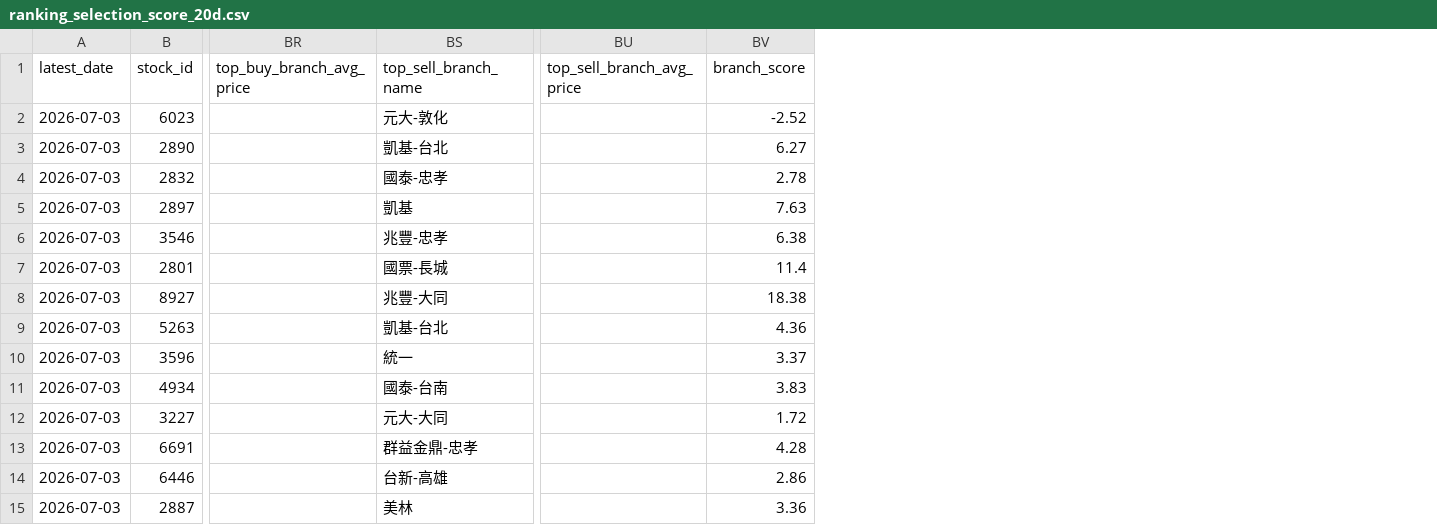
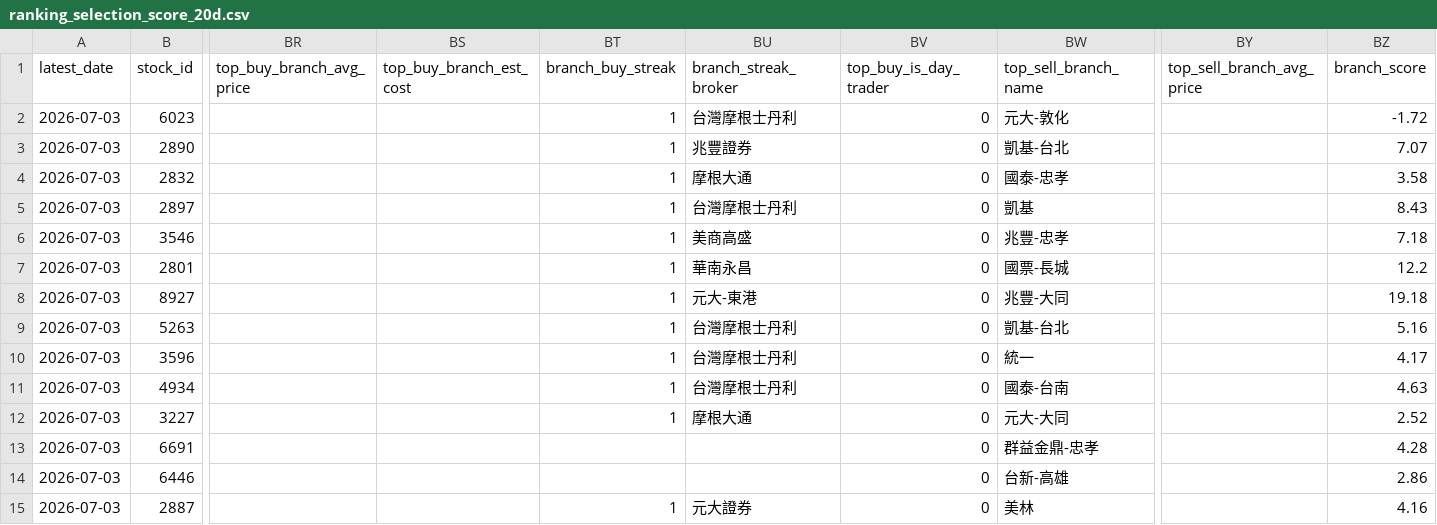
Before and after one commit to wenyen-hsu/stock, a CSV file: reports/ranking_selection_score_20d.csv, drawn as a sheet; only a part is shown, gaps mark what is left out; addresses are those after the commit; the diff covers the shown part only; the diff names each change by its address in the sheet, - before the commit and + after, or states it on an @@ line.

```diff
--- a/reports/ranking_selection_score_20d.csv
+++ b/reports/ranking_selection_score_20d.csv
+column BS (top_buy_branch_est_cost), empty
+column BT (branch_buy_streak), rows 2-15: 1 | 1 | 1 | 1 | 1 | 1 | 1 | 1 | 1 | 1 | 1 |  |  | 1
+column BU (branch_streak_broker), rows 2-15: 台灣摩根士丹利 | 兆豐證券 | 摩根大通 | 台灣摩根士丹利 | 美商高盛 | 華南永昌 | 元大-東港 | 台灣摩根士丹利 | 台灣摩根士丹利 | 台灣摩根士丹利 | 摩根大通 |  |  | 元大證券
+column BV (top_buy_is_day_trader), rows 2-15: all 0
-BZ2 (branch_score): -2.52
+BZ2 (branch_score): -1.72
-BZ3 (branch_score): 6.27
+BZ3 (branch_score): 7.07
-BZ4 (branch_score): 2.78
+BZ4 (branch_score): 3.58
-BZ5 (branch_score): 7.63
+BZ5 (branch_score): 8.43
-BZ6 (branch_score): 6.38
+BZ6 (branch_score): 7.18
-BZ7 (branch_score): 11.4
+BZ7 (branch_score): 12.2
-BZ8 (branch_score): 18.38
+BZ8 (branch_score): 19.18
-BZ9 (branch_score): 4.36
+BZ9 (branch_score): 5.16
-BZ10 (branch_score): 3.37
+BZ10 (branch_score): 4.17
-BZ11 (branch_score): 3.83
+BZ11 (branch_score): 4.63
-BZ12 (branch_score): 1.72
+BZ12 (branch_score): 2.52
-BZ15 (branch_score): 3.36
+BZ15 (branch_score): 4.16
```
Also changed, not shown: 26 edited cells elsewhere in this file, reports/ranking_chip_score_20d.csv, reports/ranking_inst_buy_volume_20d.csv, 38 other files.
